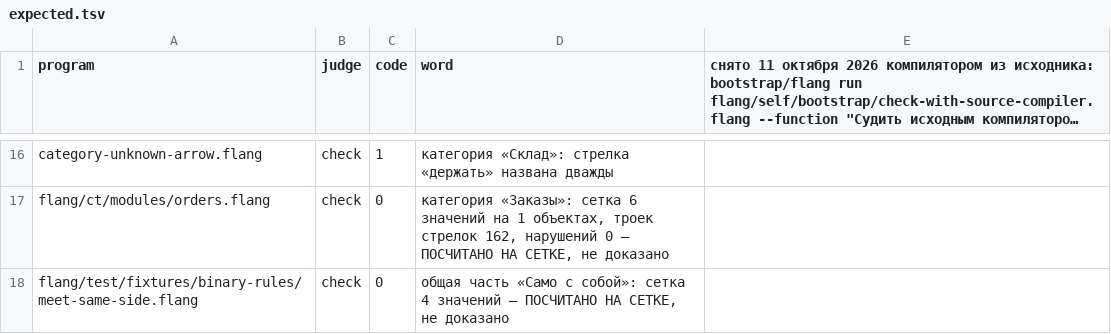
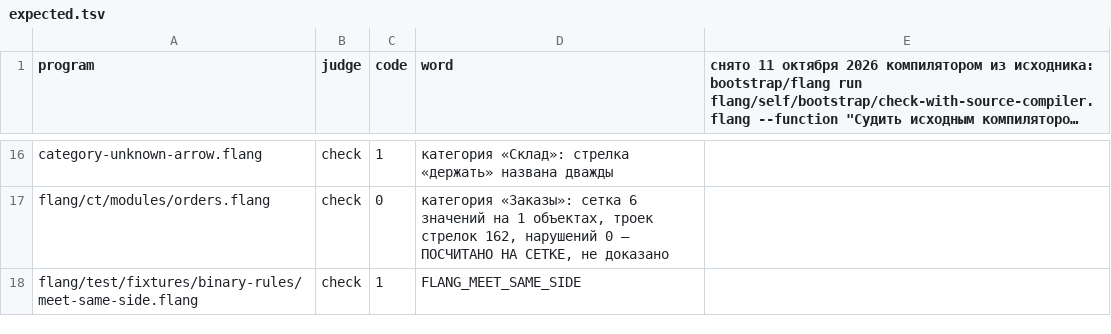
Before and after one commit to digitable-lol/flang, a TSV file: flang/proof/probes/ct-laws/expected.tsv, drawn as a sheet; only a part is shown, gaps mark what is left out; long unchanged cells end in ….

```diff
--- a/flang/proof/probes/ct-laws/expected.tsv
+++ b/flang/proof/probes/ct-laws/expected.tsv
@@ -17,2 +17,2 @@ category-unknown-arrow.flang	check	1	категория «Склад»: стре
 flang/ct/modules/orders.flang	check	0	категория «Заказы»: сетка 6 значений на 1 объектах, троек стрелок 162, нарушений 0 — ПОСЧИТАНО НА СЕТКЕ, не доказано
-flang/test/fixtures/binary-rules/meet-same-side.flang	check	0	общая часть «Само с собой»: сетка 4 значений — ПОСЧИТАНО НА СЕТКЕ, не доказано
+flang/test/fixtures/binary-rules/meet-same-side.flang	check	1	FLANG_MEET_SAME_SIDE
```
